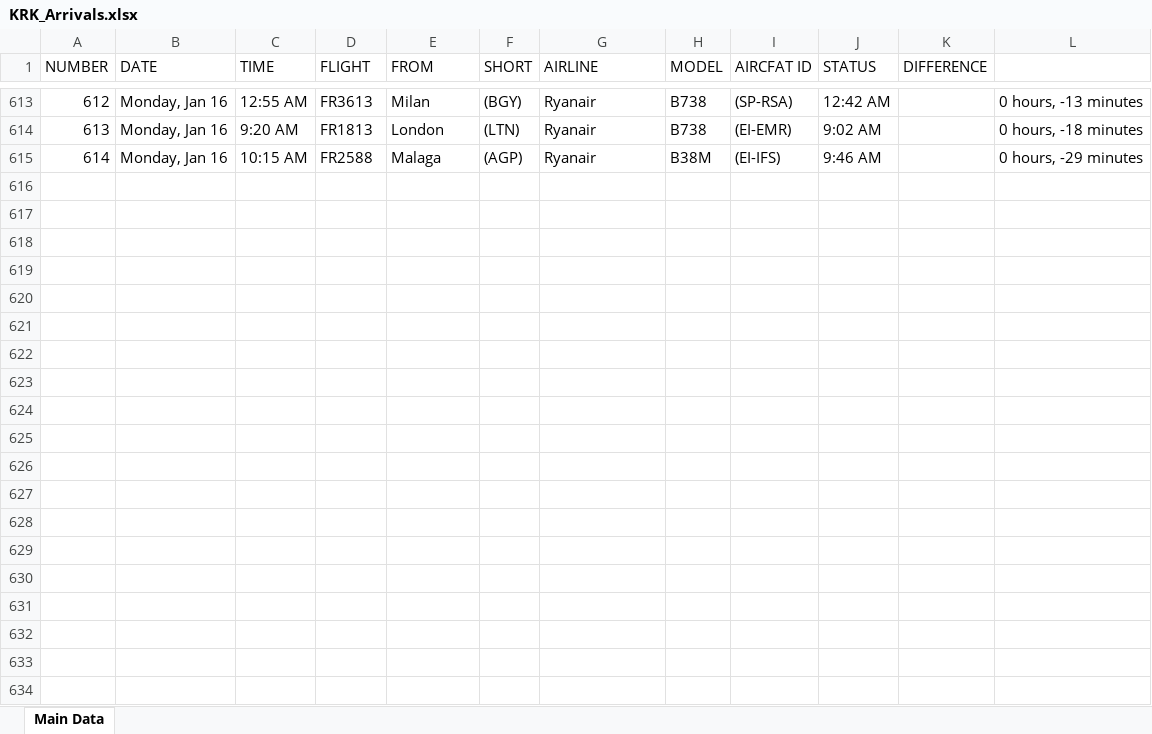
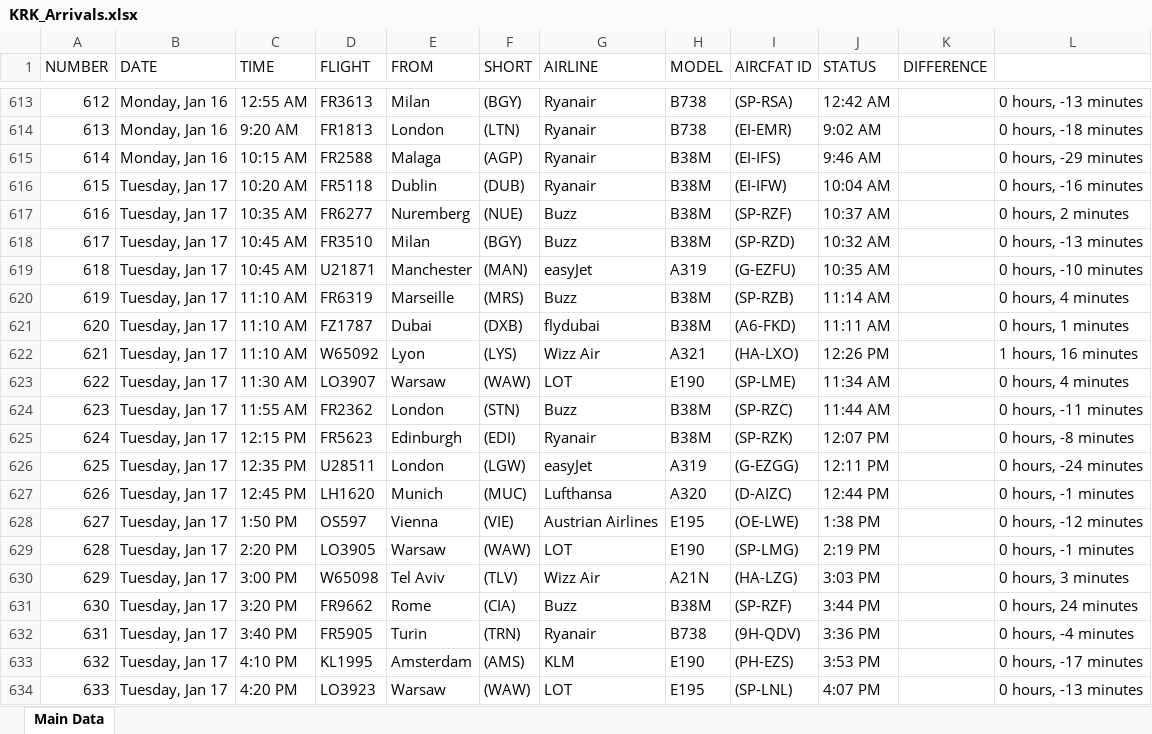
Before and after one commit to Kurczaczek21/Polish-Airport-Databse, an Excel workbook: DataBase/KRK_Arrivals.xlsx, sheet Main Data, drawn as a sheet; only a part is shown, gaps mark what is left out; values as stored, in another font and other column widths than the file's, no borders; the diff covers the shown part only; the diff names each change by its address in the sheet, - before the commit and + after, or states it on an @@ line.

```diff
--- a/DataBase/KRK_Arrivals.xlsx (sheet Main Data)
+++ b/DataBase/KRK_Arrivals.xlsx (sheet Main Data)
+row 616: 615 | Tuesday, Jan 17 | 10:20 AM | FR5118 | Dublin | (DUB) | Ryanair | B38M | (EI-IFW) | 10:04 AM |  | 0 hours, -16 minutes
+row 617: 616 | Tuesday, Jan 17 | 10:35 AM | FR6277 | Nuremberg | (NUE) | Buzz | B38M | (SP-RZF) | 10:37 AM |  | 0 hours, 2 minutes
+row 618: 617 | Tuesday, Jan 17 | 10:45 AM | FR3510 | Milan | (BGY) | Buzz | B38M | (SP-RZD) | 10:32 AM |  | 0 hours, -13 minutes
+row 619: 618 | Tuesday, Jan 17 | 10:45 AM | U21871 | Manchester | (MAN) | easyJet | A319 | (G-EZFU) | 10:35 AM |  | 0 hours, -10 minutes
+row 620: 619 | Tuesday, Jan 17 | 11:10 AM | FR6319 | Marseille | (MRS) | Buzz | B38M | (SP-RZB) | 11:14 AM |  | 0 hours, 4 minutes
+row 621: 620 | Tuesday, Jan 17 | 11:10 AM | FZ1787 | Dubai | (DXB) | flydubai | B38M | (A6-FKD) | 11:11 AM |  | 0 hours, 1 minutes
+row 622: 621 | Tuesday, Jan 17 | 11:10 AM | W65092 | Lyon | (LYS) | Wizz Air | A321 | (HA-LXO) | 12:26 PM |  | 1 hours, 16 minutes
+row 623: 622 | Tuesday, Jan 17 | 11:30 AM | LO3907 | Warsaw | (WAW) | LOT | E190 | (SP-LME) | 11:34 AM |  | 0 hours, 4 minutes
+row 624: 623 | Tuesday, Jan 17 | 11:55 AM | FR2362 | London | (STN) | Buzz | B38M | (SP-RZC) | 11:44 AM |  | 0 hours, -11 minutes
+row 625: 624 | Tuesday, Jan 17 | 12:15 PM | FR5623 | Edinburgh | (EDI) | Ryanair | B38M | (SP-RZK) | 12:07 PM |  | 0 hours, -8 minutes
+row 626: 625 | Tuesday, Jan 17 | 12:35 PM | U28511 | London | (LGW) | easyJet | A319 | (G-EZGG) | 12:11 PM |  | 0 hours, -24 minutes
+row 627: 626 | Tuesday, Jan 17 | 12:45 PM | LH1620 | Munich | (MUC) | Lufthansa | A320 | (D-AIZC) | 12:44 PM |  | 0 hours, -1 minutes
+row 628: 627 | Tuesday, Jan 17 | 1:50 PM | OS597 | Vienna | (VIE) | Austrian Airlines | E195 | (OE-LWE) | 1:38 PM |  | 0 hours, -12 minutes
+row 629: 628 | Tuesday, Jan 17 | 2:20 PM | LO3905 | Warsaw | (WAW) | LOT | E190 | (SP-LMG) | 2:19 PM |  | 0 hours, -1 minutes
+row 630: 629 | Tuesday, Jan 17 | 3:00 PM | W65098 | Tel Aviv | (TLV) | Wizz Air | A21N | (HA-LZG) | 3:03 PM |  | 0 hours, 3 minutes
+row 631: 630 | Tuesday, Jan 17 | 3:20 PM | FR9662 | Rome | (CIA) | Buzz | B38M | (SP-RZF) | 3:44 PM |  | 0 hours, 24 minutes
+row 632: 631 | Tuesday, Jan 17 | 3:40 PM | FR5905 | Turin | (TRN) | Ryanair | B738 | (9H-QDV) | 3:36 PM |  | 0 hours, -4 minutes
+row 633: 632 | Tuesday, Jan 17 | 4:10 PM | KL1995 | Amsterdam | (AMS) | KLM | E190 | (PH-EZS) | 3:53 PM |  | 0 hours, -17 minutes
+row 634: 633 | Tuesday, Jan 17 | 4:20 PM | LO3923 | Warsaw | (WAW) | LOT | E195 | (SP-LNL) | 4:07 PM |  | 0 hours, -13 minutes
```
Also changed, not shown: 65 added rows elsewhere in this sheet, DataBase/GDN_Departures.xlsx, DataBase/KRK_Departures.xlsx, 24 other files.
